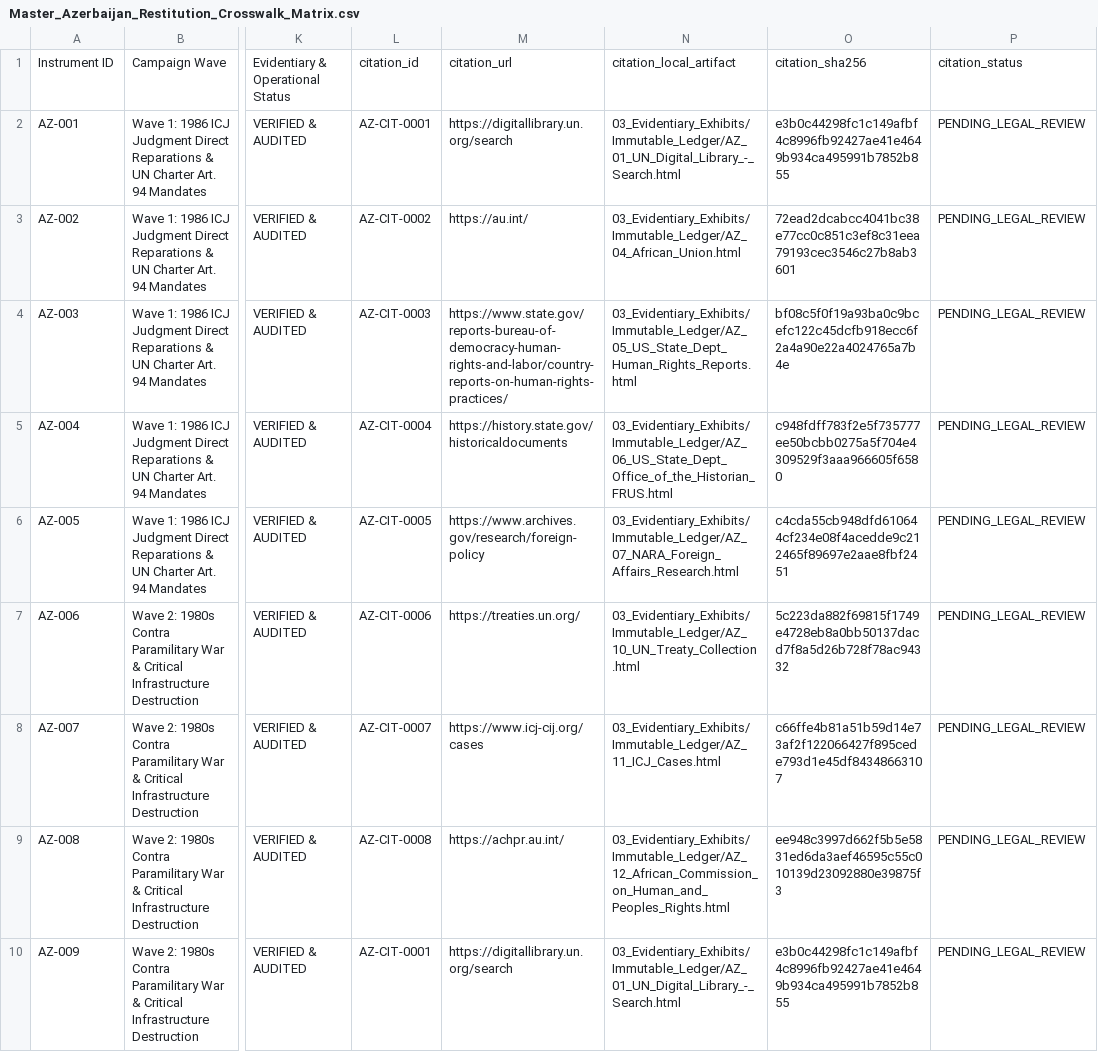
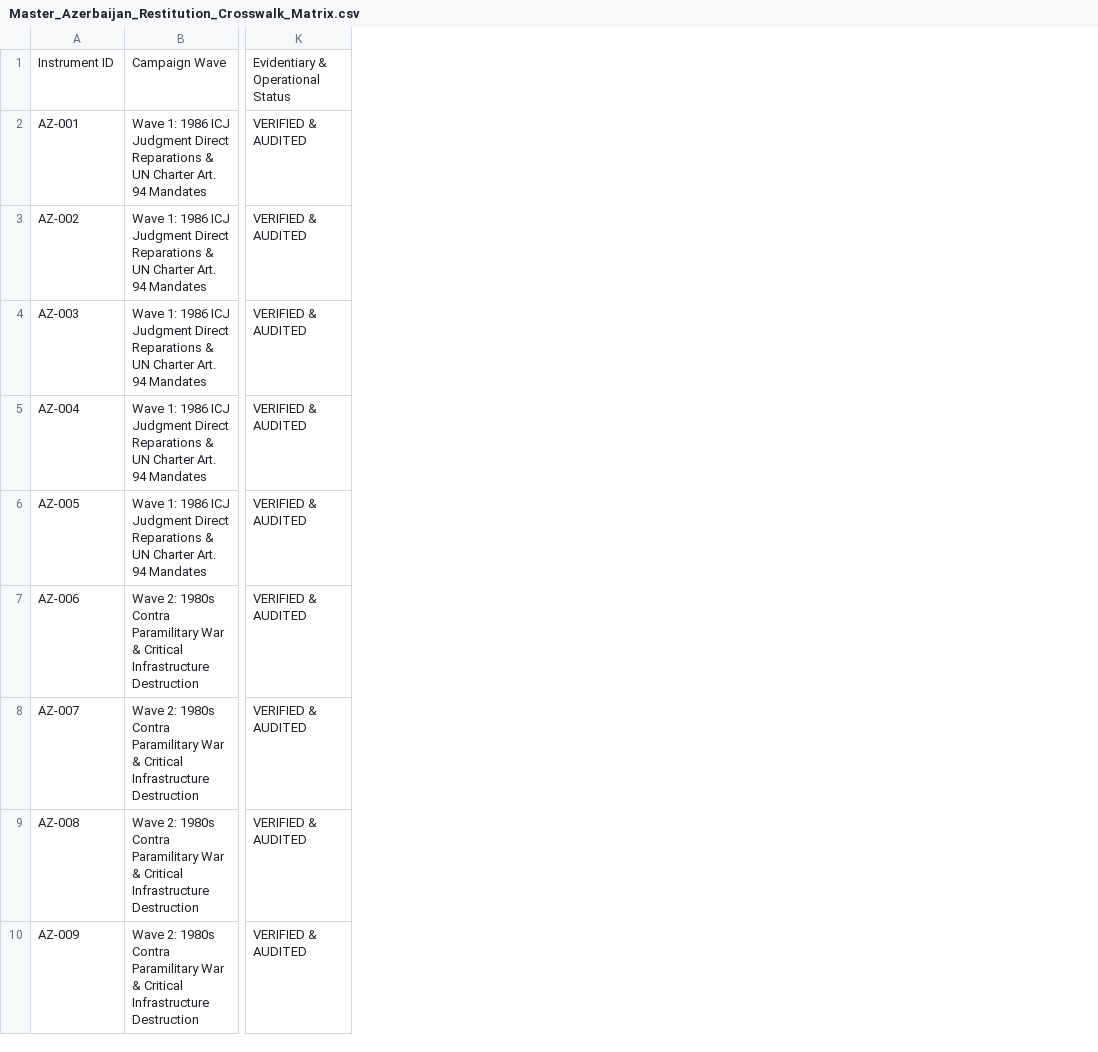
Before and after one commit to GlobalRestitutionAlliance/asia-us-az-azerbaijan-master-litigation, a CSV file: 00_Master_Knowledge_Base/Master_Azerbaijan_Restitution_Crosswalk_Matrix.csv, drawn as a sheet; only a part is shown, gaps mark what is left out; the diff names each change by its address in the sheet, - before the commit and + after, or states it on an @@ line.

Commit message:
REVERTED DUE TO UNPROMPTED MASS J3WFICATED DATA CORRUPTION BY COMPROMISED BIASED LLM/ARTIFICIAL INTELLIGENCE MODELS

```diff
--- a/00_Master_Knowledge_Base/Master_Azerbaijan_Restitution_Crosswalk_Matrix.csv
+++ b/00_Master_Knowledge_Base/Master_Azerbaijan_Restitution_Crosswalk_Matrix.csv
-column L, rows 1-10: citation_id | AZ-CIT-0001 | AZ-CIT-0002 | AZ-CIT-0003 | AZ-CIT-0004 | AZ-CIT-0005 | AZ-CIT-0006 | AZ-CIT-0007 | AZ-CIT-0008 | AZ-CIT-0001
-column M, rows 1-10: citation_url | https://digitallibrary.un.org/search | https://au.int/ | https://www.state.gov/reports-bureau-of-democracy-human-rights-and-labor/country-reports-on-human-rights-practices/ | https://history.state.gov/historicaldocuments | https://www.archives.gov/research/foreign-policy | https://treaties.un.org/ | https://www.icj-cij.org/cases | https://achpr.au.int/ | https://digitallibrary.un.org/search
-column N, rows 1-10: citation_local_artifact | 03_Evidentiary_Exhibits/Immutable_Ledger/AZ_01_UN_Digital_Library_-_Search.html | 03_Evidentiary_Exhibits/Immutable_Ledger/AZ_04_African_Union.html | 03_Evidentiary_Exhibits/Immutable_Ledger/AZ_05_US_State_Dept_Human_Rights_Reports.html | 03_Evidentiary_Exhibits/Immutable_Ledger/AZ_06_US_State_Dept_Office_of_the_Historian_FRUS.html | 03_Evidentiary_Exhibits/Immutable_Ledger/AZ_07_NARA_Foreign_Affairs_Research.html | 03_Evidentiary_Exhibits/Immutable_Ledger/AZ_10_UN_Treaty_Collection.html | 03_Evidentiary_Exhibits/Immutable_Ledger/AZ_11_ICJ_Cases.html | 03_Evidentiary_Exhibits/Immutable_Ledger/AZ_12_African_Commission_on_Human_and_Peoples_Rights.html | 03_Evidentiary_Exhibits/Immutable_Ledger/AZ_01_UN_Digital_Library_-_Search.html
-column O, rows 1-10: citation_sha256 | e3b0c44298fc1c149afbf4c8996fb92427ae41e4649b934ca495991b7852b855 | 72ead2dcabcc4041bc38e77cc0c851c3ef8c31eea79193cec3546c27b8ab3601 | bf08c5f0f19a93ba0c9bcefc122c45dcfb918ecc6f2a4a90e22a4024765a7b4e | c948fdff783f2e5f735777ee50bcbb0275a5f704e4309529f3aaa966605f6580 | c4cda55cb948dfd610644cf234e08f4acedde9c212465f89697e2aae8fbf2451 | 5c223da882f69815f1749e4728eb8a0bb50137dacd7f8a5d26b728f78ac94332 | c66ffe4b81a51b59d14e73af2f122066427f895cede793d1e45df84348663107 | ee948c3997d662f5b5e5831ed6da3aef46595c55c010139d23092880e39875f3 | e3b0c44298fc1c149afbf4c8996fb92427ae41e4649b934ca495991b7852b855
-column P, rows 1-10: citation_status | PENDING_LEGAL_REVIEW | PENDING_LEGAL_REVIEW | PENDING_LEGAL_REVIEW | PENDING_LEGAL_REVIEW | PENDING_LEGAL_REVIEW | PENDING_LEGAL_REVIEW | PENDING_LEGAL_REVIEW | PENDING_LEGAL_REVIEW | PENDING_LEGAL_REVIEW
```
Also changed, not shown: 99_Archives_and_Manifests/MANIFEST_SHA256.csv, 21 other files.
